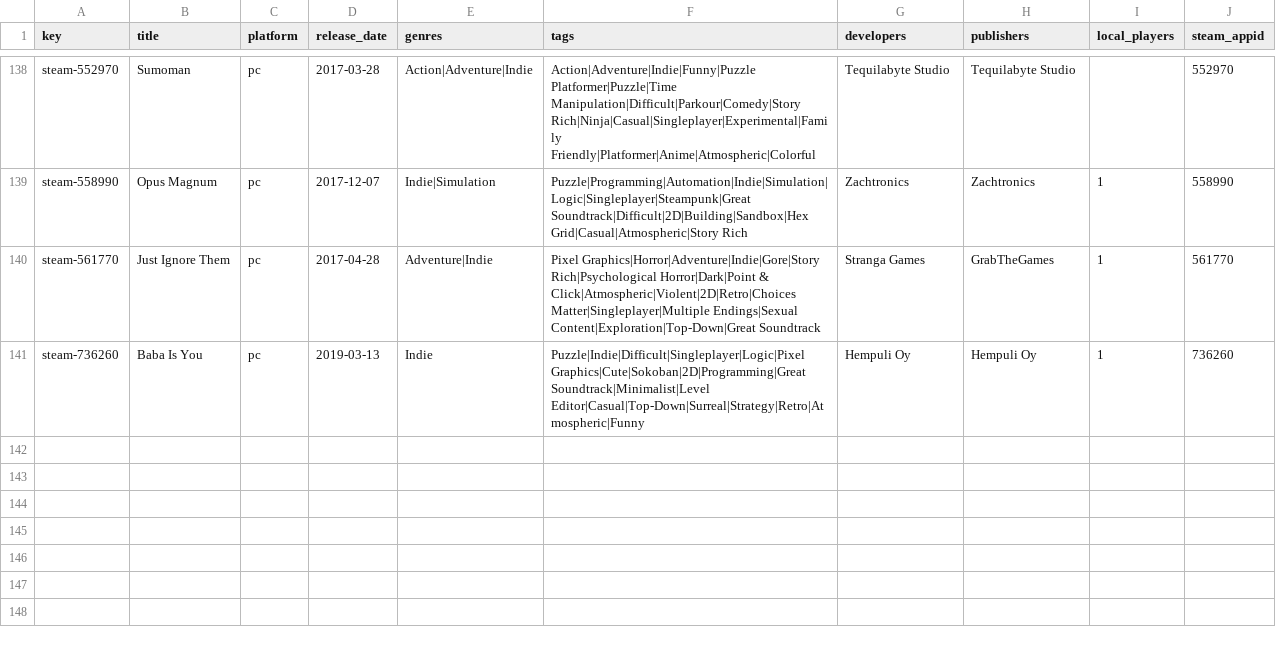
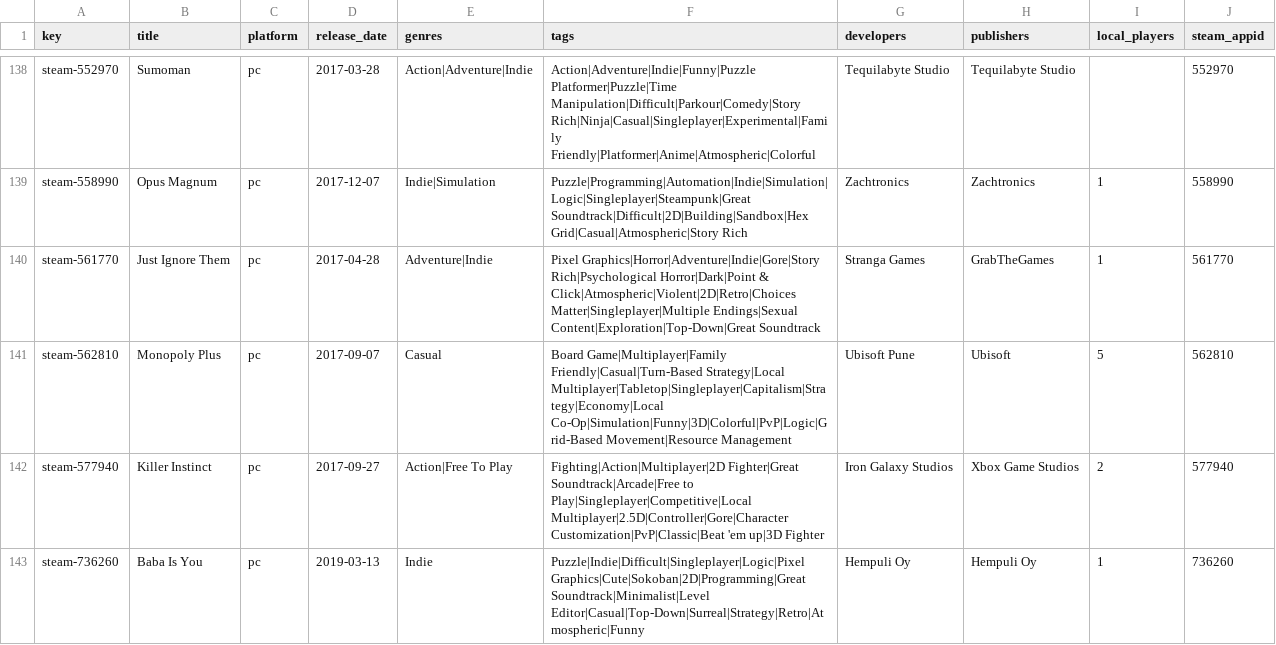
Before and after one commit to jeremybris/PlayOut-metadata, a CSV file: data/steam/02.csv, drawn as a sheet; only a part is shown, gaps mark what is left out.

```diff
--- a/data/steam/02.csv
+++ b/data/steam/02.csv
@@ -140,2 +140,4 @@ steam-558990,Opus Magnum,pc,2017-12-07,Indie|Simulation,Puzzle|Programming|Autom
 steam-561770,Just Ignore Them,pc,2017-04-28,Adventure|Indie,Pixel Graphics|Horror|Adventure|Indie|Gore|Story Rich|Psychological Horror|Dark|Point & Click|Atmospheric|Violent|2D|Retro|Choices Matter|Singleplayer|Multiple Endings|Sexual Content|Exploration|Top-Down|Great Soundtrack,Stranga Games,GrabTheGames,1,561770
+steam-562810,Monopoly Plus,pc,2017-09-07,Casual,Board Game|Multiplayer|Family Friendly|Casual|Turn-Based Strategy|Local Multiplayer|Tabletop|Singleplayer|Capitalism|Strategy|Economy|Local Co-Op|Simulation|Funny|3D|Colorful|PvP|Logic|Grid-Based Movement|Resource Management,Ubisoft Pune,Ubisoft,5,562810
+steam-577940,Killer Instinct,pc,2017-09-27,Action|Free To Play,Fighting|Action|Multiplayer|2D Fighter|Great Soundtrack|Arcade|Free to Play|Singleplayer|Competitive|Local Multiplayer|2.5D|Controller|Gore|Character Customization|PvP|Classic|Beat 'em up|3D Fighter,Iron Galaxy Studios,Xbox Game Studios,2,577940
 steam-736260,Baba Is You,pc,2019-03-13,Indie,Puzzle|Indie|Difficult|Singleplayer|Logic|Pixel Graphics|Cute|Sokoban|2D|Programming|Great Soundtrack|Minimalist|Level Editor|Casual|Top-Down|Surreal|Strategy|Retro|Atmospheric|Funny,Hempuli Oy,Hempuli Oy,1,736260
```
